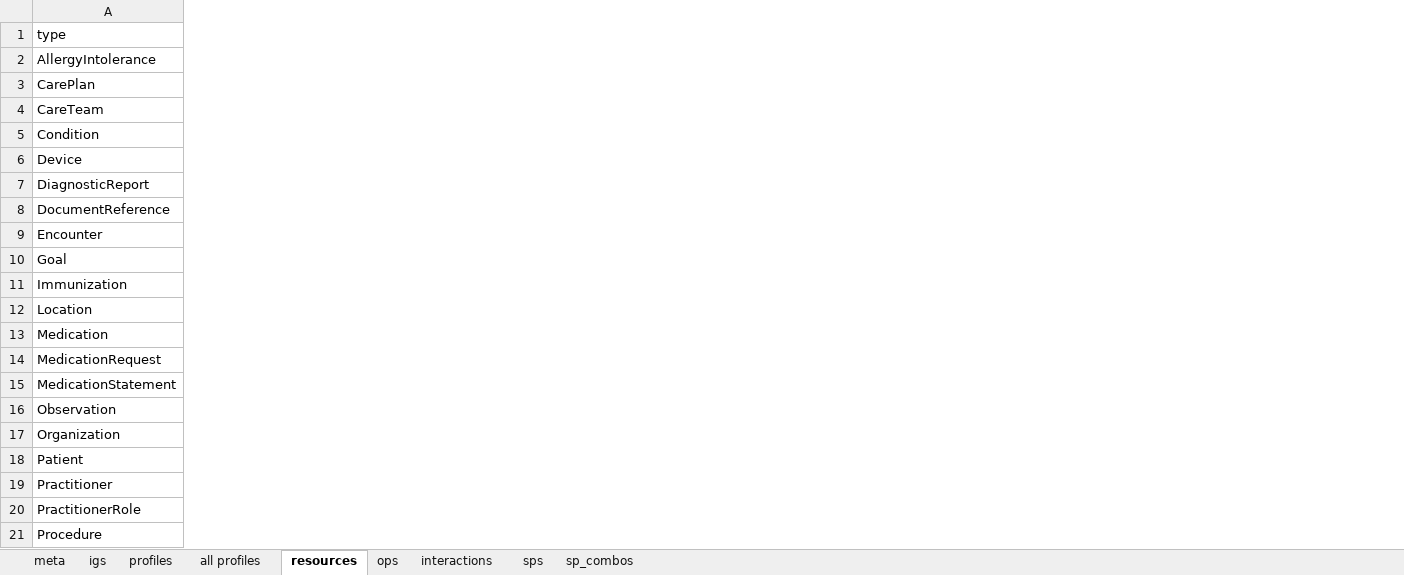
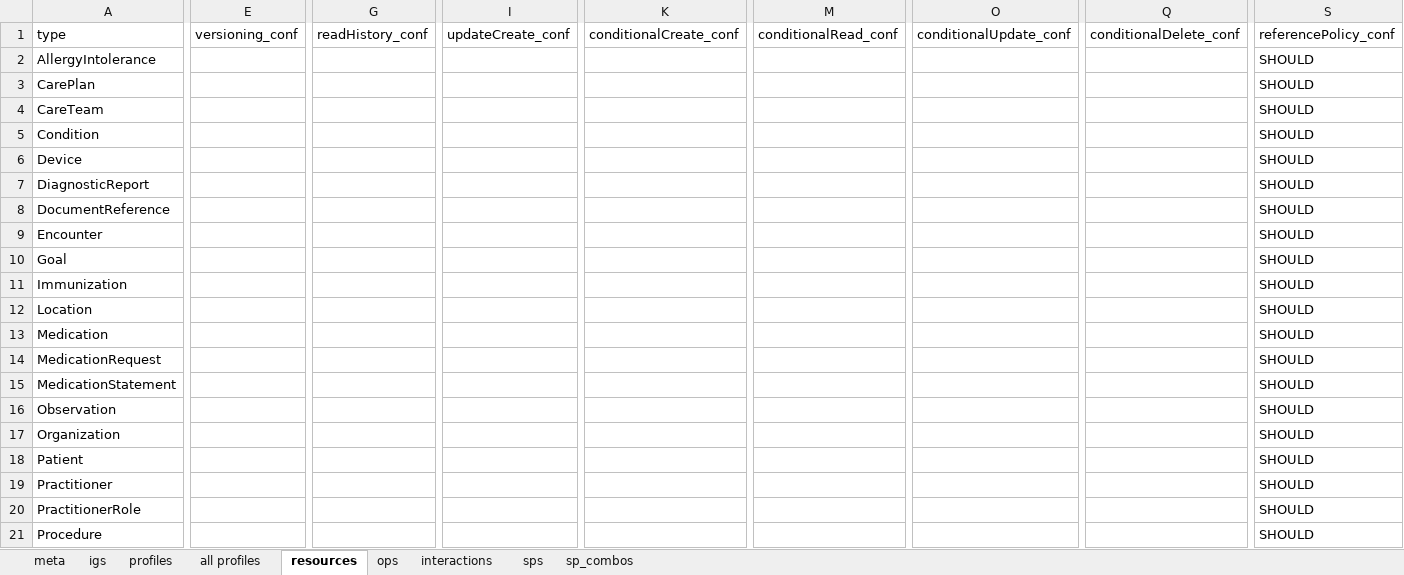
Before and after one commit to Healthedata1/MyNotebooks, an Excel workbook: SP/uscore-server.xlsx, sheet resources, drawn as a sheet; only a part is shown, gaps mark what is left out; values as stored, in another font and other column widths than the file's, no borders; the diff names each change by its address in the sheet, - before the commit and + after, or states it on an @@ line.

Commit message:
updates to all to all documentation generators and spreadsheets

```diff
--- a/SP/uscore-server.xlsx (sheet resources)
+++ b/SP/uscore-server.xlsx (sheet resources)
+column E, row 1: versioning_conf
+column G, row 1: readHistory_conf
+column I, row 1: updateCreate_conf
+column K, row 1: conditionalCreate_conf
+column M, row 1: conditionalRead_conf
+column O, row 1: conditionalUpdate_conf
+column Q, row 1: conditionalDelete_conf
+column S, rows 1-21: referencePolicy_conf | SHOULD | SHOULD | SHOULD | SHOULD | SHOULD | SHOULD | SHOULD | SHOULD | SHOULD | SHOULD | SHOULD | SHOULD | SHOULD | SHOULD | SHOULD | SHOULD | SHOULD | SHOULD | SHOULD | SHOULD
```
Also changed, not shown: sheet sp_combos, sheet sps, sheet meta, 32 other files.
